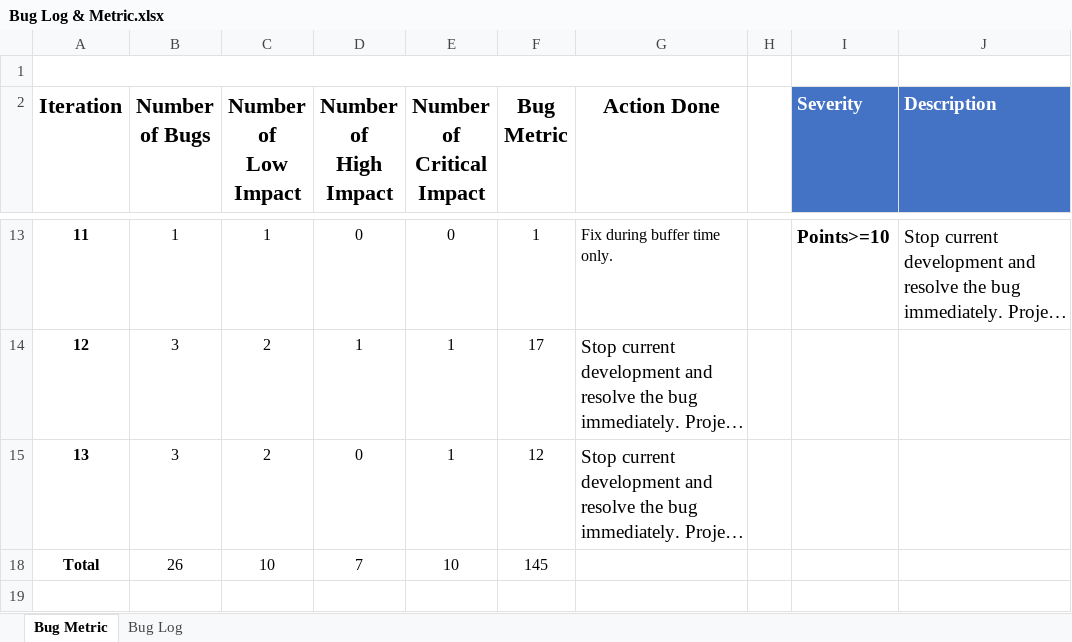
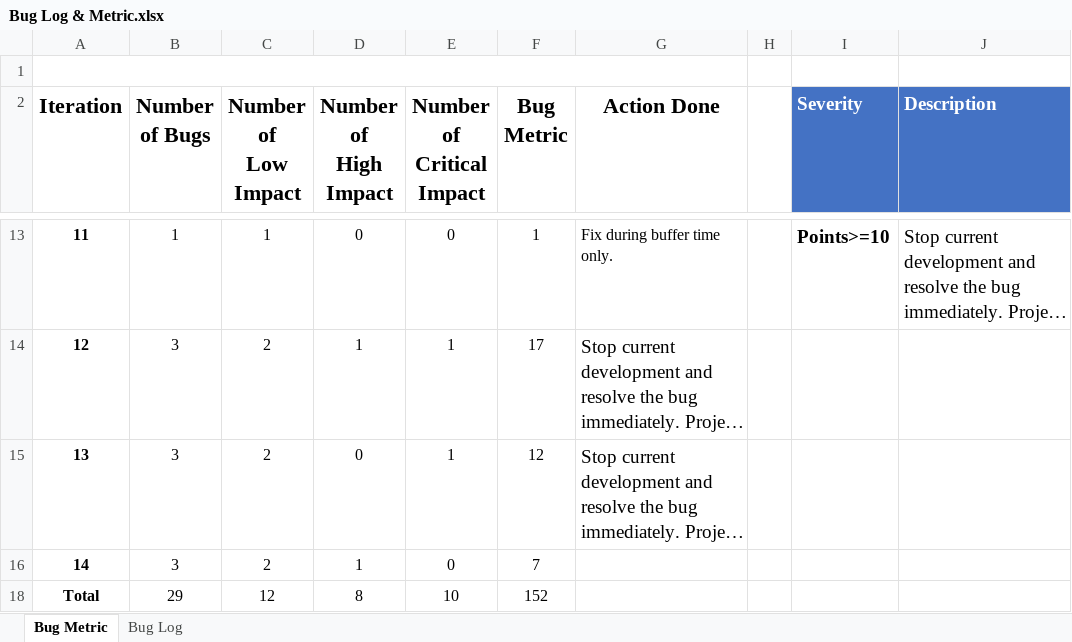
Before and after one commit to Andyayk/Beyond-Ideas, an Excel workbook: Metrics/Bug Log & Metric.xlsx, sheet Bug Metric, drawn as a sheet; only a part is shown, gaps mark what is left out; long unchanged cells end in …; values as stored, in another font and other column widths than the file's, no borders; charts and pictures not drawn; removed rows and columns are numbered as before the commit, all else as after; the diff names each change by its address in the sheet, - before the commit and + after, or states it on an @@ line.

```diff
--- a/Metrics/Bug Log & Metric.xlsx (sheet Bug Metric)
+++ b/Metrics/Bug Log & Metric.xlsx (sheet Bug Metric)
-row 18: Total | 26 | 10 | 7 | 10 | 145
+row 16: 14 | 3 | 2 | 1 | 0 | 7
+row 18: Total | 29 | 12 | 8 | 10 | 152
```
Also changed, not shown: sheet Bug Log, charts or pictures, Test Cases/Test Cases.xlsx, 5 other files.
